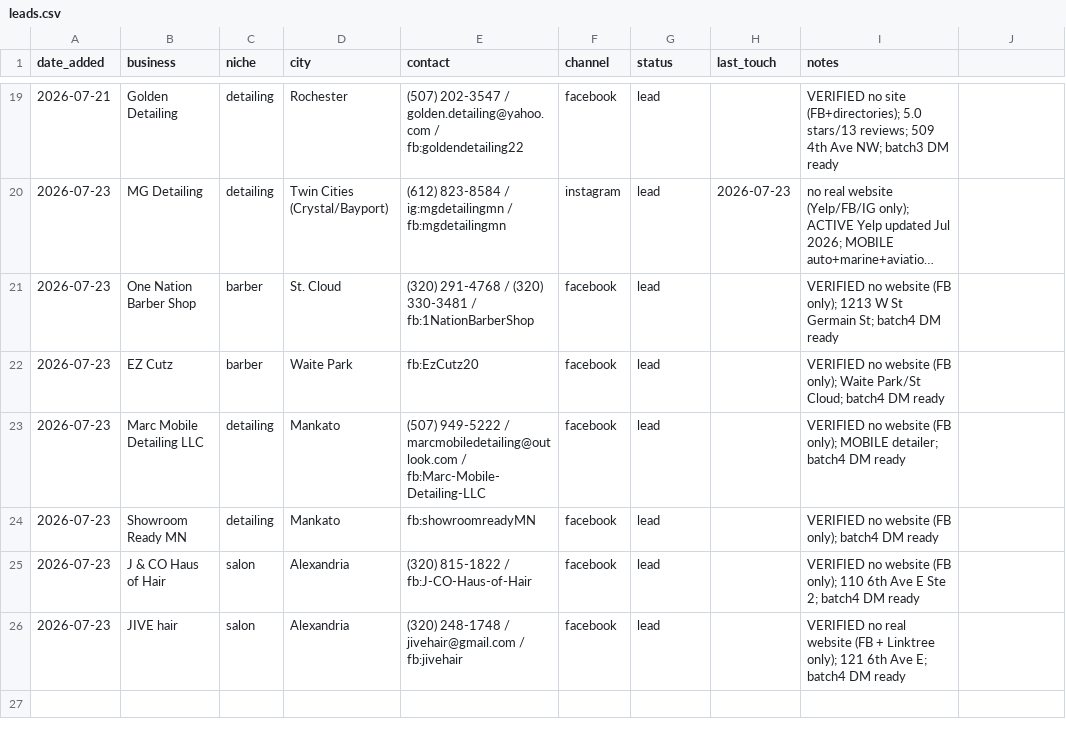
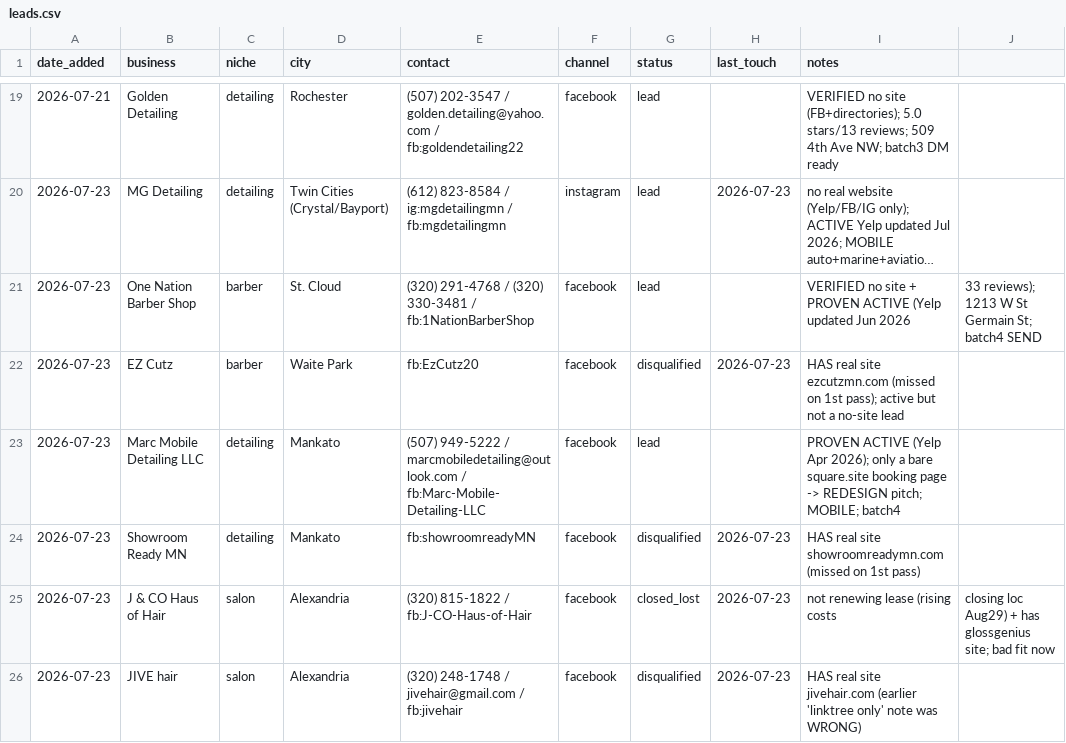
Before and after one commit to vaughnpetersen1/proj-1, a CSV file: service/outreach/leads.csv, drawn as a sheet; only a part is shown, gaps mark what is left out; long unchanged cells end in …; the diff names each change by its address in the sheet, - before the commit and + after, or states it on an @@ line.

```diff
--- a/service/outreach/leads.csv
+++ b/service/outreach/leads.csv
-I21 (notes): VERIFIED no website (FB only); 1213 W St Germain St; batch4 DM ready
+I21 (notes): VERIFIED no site + PROVEN ACTIVE (Yelp updated Jun 2026
-J21: (empty)
+J21: 33 reviews); 1213 W St Germain St; batch4 SEND
-G22 (status): lead
+G22 (status): disqualified
-H22 (last_touch): (empty)
+H22 (last_touch): 2026-07-23
-I22 (notes): VERIFIED no website (FB only); Waite Park/St Cloud; batch4 DM ready
+I22 (notes): HAS real site ezcutzmn.com (missed on 1st pass); active but not a no-site lead
-I23 (notes): VERIFIED no website (FB only); MOBILE detailer; batch4 DM ready
+I23 (notes): PROVEN ACTIVE (Yelp Apr 2026); only a bare square.site booking page -> REDESIGN pitch; MOBILE; batch4
-G24 (status): lead
+G24 (status): disqualified
-H24:H26 (last_touch): (empty)
+H24:H26 (last_touch): 2026-07-23
-I24 (notes): VERIFIED no website (FB only); batch4 DM ready
+I24 (notes): HAS real site showroomreadymn.com (missed on 1st pass)
-G25 (status): lead
+G25 (status): closed_lost
-I25 (notes): VERIFIED no website (FB only); 110 6th Ave E Ste 2; batch4 DM ready
+I25 (notes): not renewing lease (rising costs
-J25: (empty)
+J25: closing loc Aug29) + has glossgenius site; bad fit now
-G26 (status): lead
+G26 (status): disqualified
-I26 (notes): VERIFIED no real website (FB + Linktree only); 121 6th Ave E; batch4 DM ready
+I26 (notes): HAS real site jivehair.com (earlier 'linktree only' note was WRONG)
```
Also changed, not shown: 2 other files.
